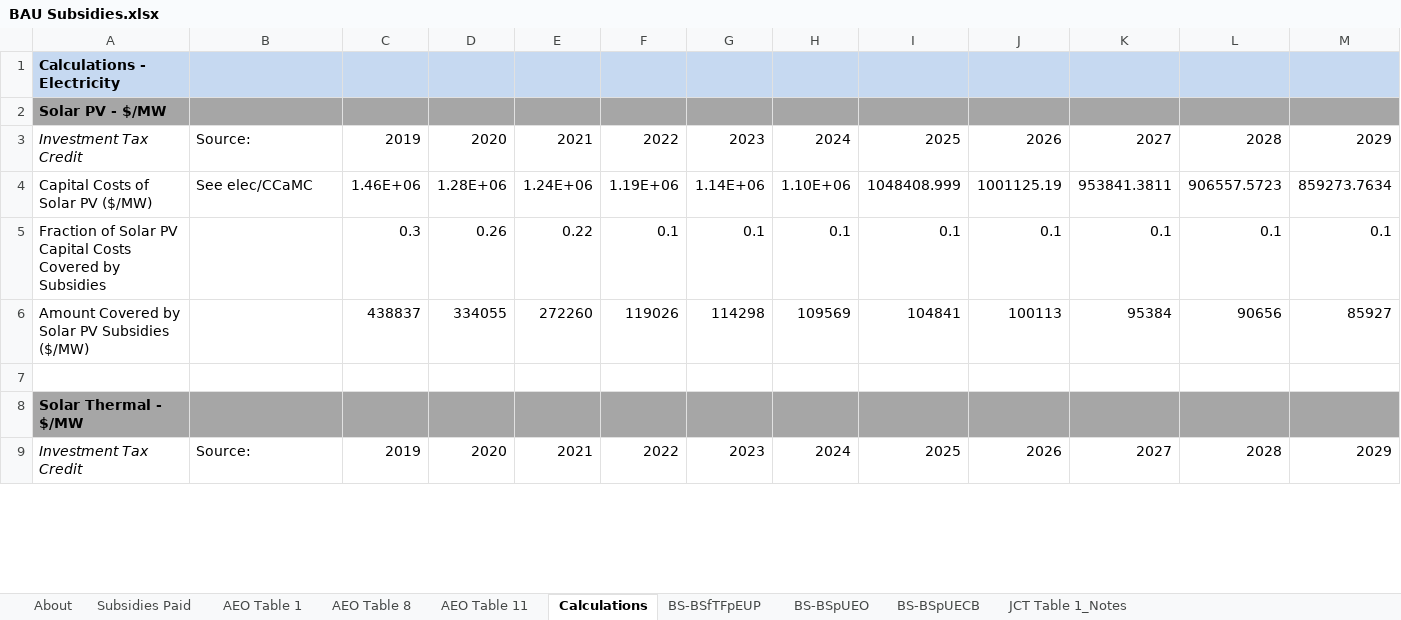
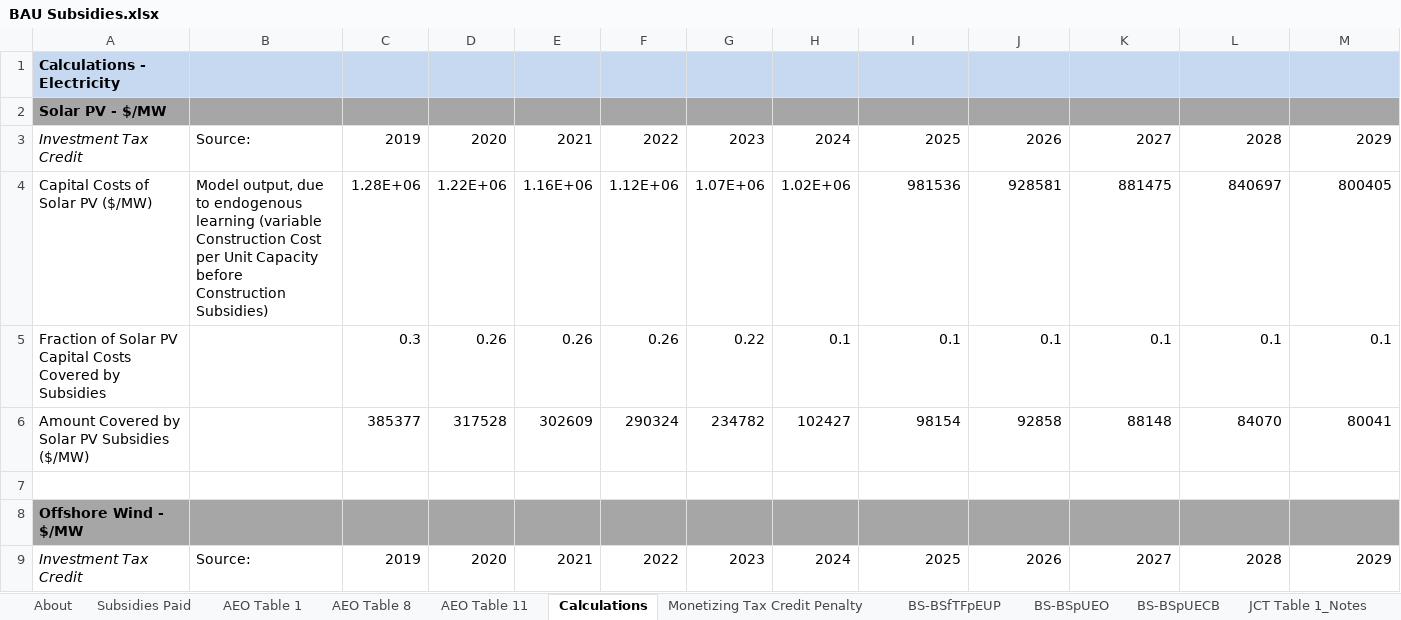
Before and after one commit to EnergyInnovation/eps-wisconsin, an Excel workbook: InputData/fuels/BS/BAU Subsidies.xlsx, sheet Calculations, drawn as a sheet; only a part is shown; the shorter side is filled out with more unchanged rows; values as stored, in another font and other column widths than the file's, no borders; removed rows and columns are numbered as before the commit, all else as after; rows hold the shown columns only; the diff covers the shown part only; the diff names each change by its address in the sheet, - before the commit and + after, or states it on an @@ line.

```diff
--- a/InputData/fuels/BS/BAU Subsidies.xlsx (sheet Calculations)
+++ b/InputData/fuels/BS/BAU Subsidies.xlsx (sheet Calculations)
+sheet tab: Monetizing Tax Credit Penalty
-row 4: Capital Costs of Solar PV ($/MW) | See elec/CCaMC | 1.46E+06 | 1.28E+06 | 1.24E+06 | 1.19E+06 | 1.14E+06 | 1.10E+06 | 1048408.999 | 1001125.19 | 953841.3811 | 906557.5723 | 859273.7634
+row 4: Capital Costs of Solar PV ($/MW) | Model output, due to endogenous learning (variable Construction Cost per Unit Capacity before Construction Subsidies) | 1.28E+06 | 1.22E+06 | 1.16E+06 | 1.12E+06 | 1.07E+06 | 1.02E+06 | 981536 | 928581 | 881475 | 840697 | 800405
-E5: 0.22
+E5: 0.26
-F5: 0.1
+F5: 0.26
-G5: 0.1
+G5: 0.22
+row 6: Amount Covered by Solar PV Subsidies ($/MW) |  | 385377 | 317528 | 302609 | 290324 | 234782 | 102427 | 98154 | 92858 | 88148 | 84070 | 80041
-row 7: Amount Covered by Solar PV Subsidies ($/MW) |  | 438837 | 334055 | 272260 | 119026 | 114298 | 109569 | 104841 | 100113 | 95384 | 90656 | 85927
+row 7: (empty)
+row 8: Offshore Wind - $/MW
+row 9: Investment Tax Credit | Source: | 2019 | 2020 | 2021 | 2022 | 2023 | 2024 | 2025 | 2026 | 2027 | 2028 | 2029
```
Also changed, not shown: 6 added rows, 3 removed rows and 4 edited cells elsewhere in this sheet, sheet BS-BSpUECB, sheet Subsidies Paid, sheet About, sheet BS-BSpUEO, formulas that keep their value, charts or pictures, WebAppData.xlsx, 19 other files.
